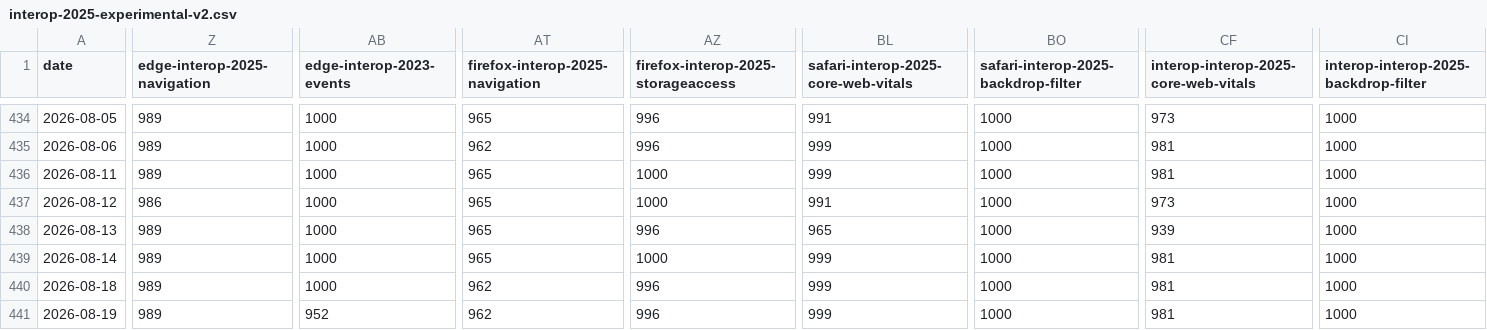
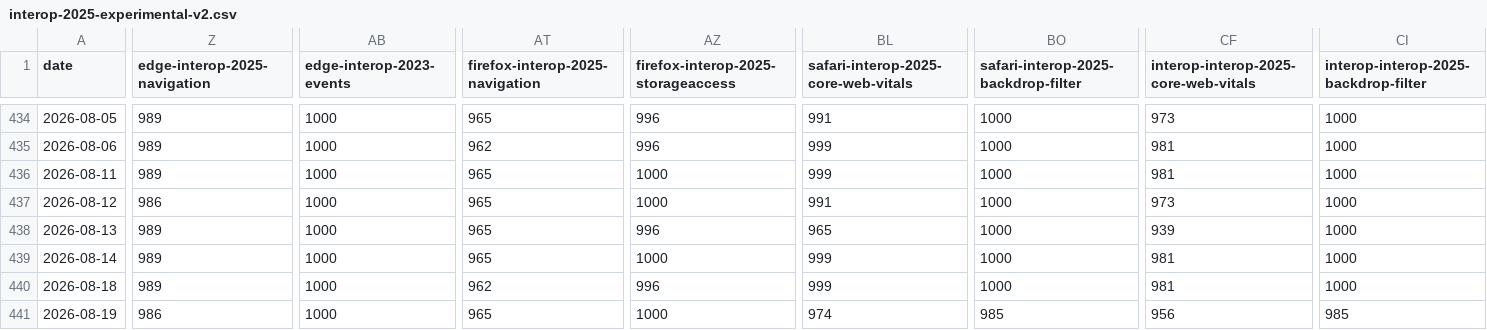
Before and after one commit to cauut121997-create/results-analysis, a CSV file: data/interop-2025/interop-2025-experimental-v2.csv, drawn as a sheet; only a part is shown, gaps mark what is left out; the diff covers the shown part only; the diff names each change by its address in the sheet, - before the commit and + after, or states it on an @@ line.

```diff
--- a/data/interop-2025/interop-2025-experimental-v2.csv
+++ b/data/interop-2025/interop-2025-experimental-v2.csv
-Z441 (edge-interop-2025-navigation): 989
+Z441 (edge-interop-2025-navigation): 986
-AB441 (edge-interop-2023-events): 952
+AB441 (edge-interop-2023-events): 1000
-AT441 (firefox-interop-2025-navigation): 962
+AT441 (firefox-interop-2025-navigation): 965
-AZ441: 996
+AZ441: 1000
-BL441: 999
+BL441: 974
-BO441: 1000
+BO441: 985
-CF441: 981
+CF441: 956
-CI441: 1000
+CI441: 985
```
Also changed, not shown: 2 edited cells elsewhere in this file, data/experimental-browser-specific-failures.csv.
